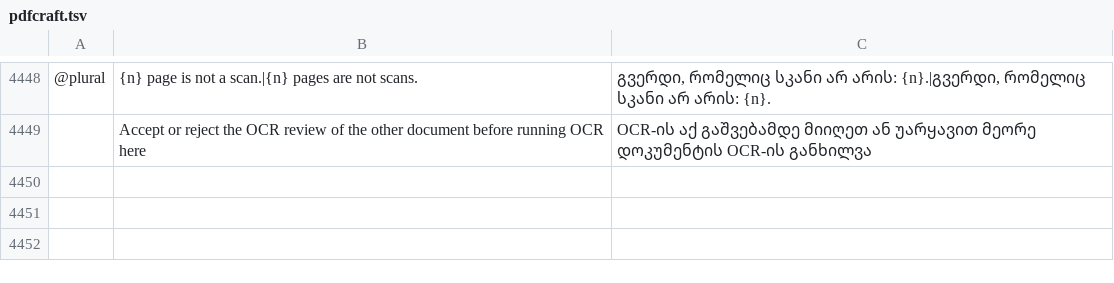
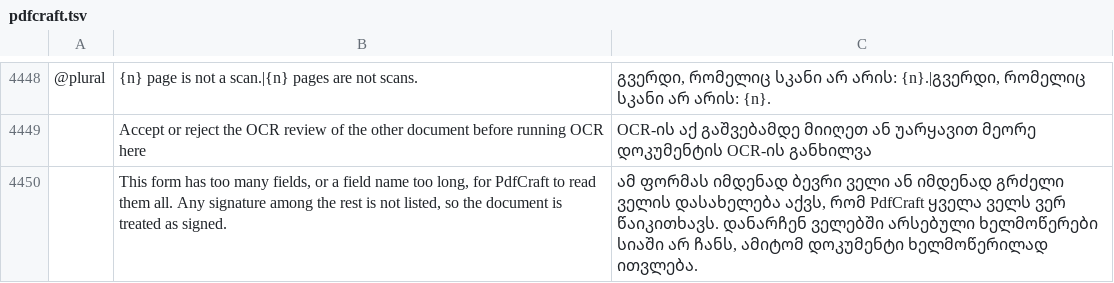
Before and after one commit to devius/craft-i18n, a TSV file: locales/ka/pdfcraft.tsv, drawn as a sheet; only a part is shown, gaps mark what is left out; the diff names each change by its address in the sheet, - before the commit and + after, or states it on an @@ line.

```diff
--- a/locales/ka/pdfcraft.tsv
+++ b/locales/ka/pdfcraft.tsv
+row 4450:  | This form has too many fields, or a field name too long, for PdfCraft to read them all. Any signature among the rest is not listed, so the document is treated as signed. | ამ ფორმას იმდენად ბევრი ველი ან იმდენად გრძელი ველის დასახელება აქვს, რომ PdfCraft ყველა ველს ვერ წაიკითხავს. დანარჩენ ველებში არსებული ხელმოწერები სიაში არ ჩანს, ამიტომ დოკუმენტი ხელმოწერილად ითვლება.
```
